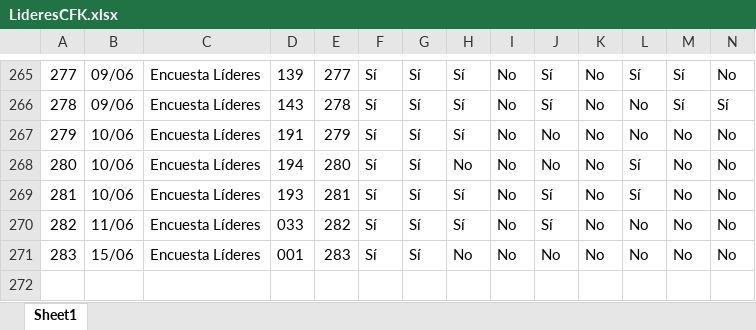
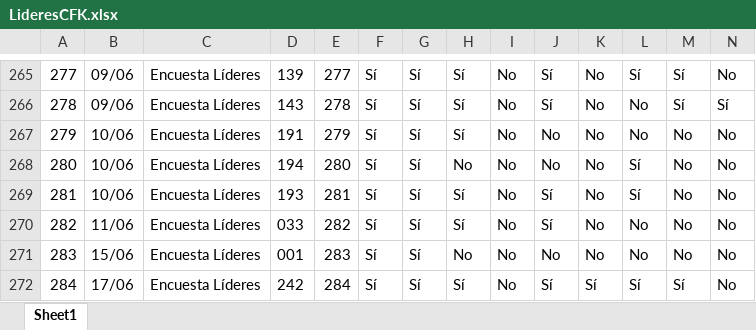
Before and after one commit to Grupo-Informatica-Educativa/CFK2022, an Excel workbook: data/descargables/LideresCFK.xlsx, sheet Sheet1, drawn as a sheet; only a part is shown, gaps mark what is left out; values as stored, in another font and other column widths than the file's, no borders; rows hold the shown columns only; the diff names each change by its address in the sheet, - before the commit and + after, or states it on an @@ line.

```diff
--- a/data/descargables/LideresCFK.xlsx (sheet Sheet1)
+++ b/data/descargables/LideresCFK.xlsx (sheet Sheet1)
+row 272: 284 | 17/06 | Encuesta Líderes | 242 | 284 | Sí | Sí | Sí | No | Sí | Sí | Sí | Sí | No
```
Also changed, not shown: data/descargables/DirectivosCFK.xlsx, data/descargables/InstrumentosCFK.xlsx, 14 other files.
